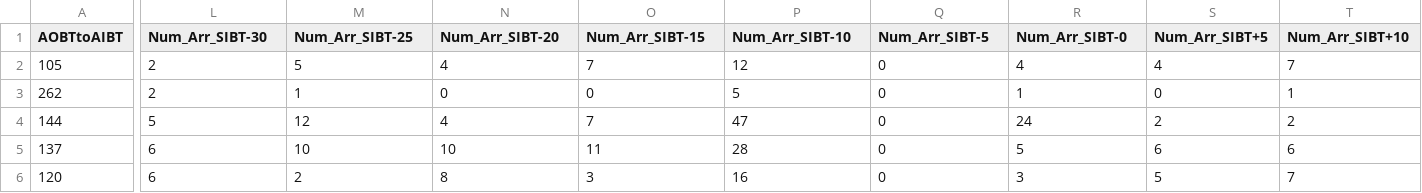
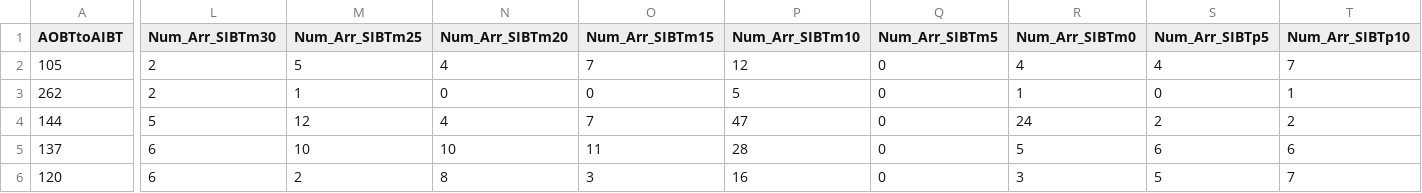
Before and after one commit to Li0425/flight_duration_prediction, a CSV file: src/regression_model/datasets/test_data.csv, drawn as a sheet; only a part is shown, gaps mark what is left out; the diff covers the shown part only; the diff names each change by its address in the sheet, - before the commit and + after, or states it on an @@ line.

```diff
--- a/src/regression_model/datasets/test_data.csv
+++ b/src/regression_model/datasets/test_data.csv
-L1: Num_Arr_SIBT-30
+L1: Num_Arr_SIBTm30
-M1: Num_Arr_SIBT-25
+M1: Num_Arr_SIBTm25
-N1: Num_Arr_SIBT-20
+N1: Num_Arr_SIBTm20
-O1: Num_Arr_SIBT-15
+O1: Num_Arr_SIBTm15
-P1: Num_Arr_SIBT-10
+P1: Num_Arr_SIBTm10
-Q1: Num_Arr_SIBT-5
+Q1: Num_Arr_SIBTm5
-R1: Num_Arr_SIBT-0
+R1: Num_Arr_SIBTm0
-S1: Num_Arr_SIBT+5
+S1: Num_Arr_SIBTp5
-T1: Num_Arr_SIBT+10
+T1: Num_Arr_SIBTp10
```
Also changed, not shown: 15 edited cells elsewhere in this file, 2 other files.
